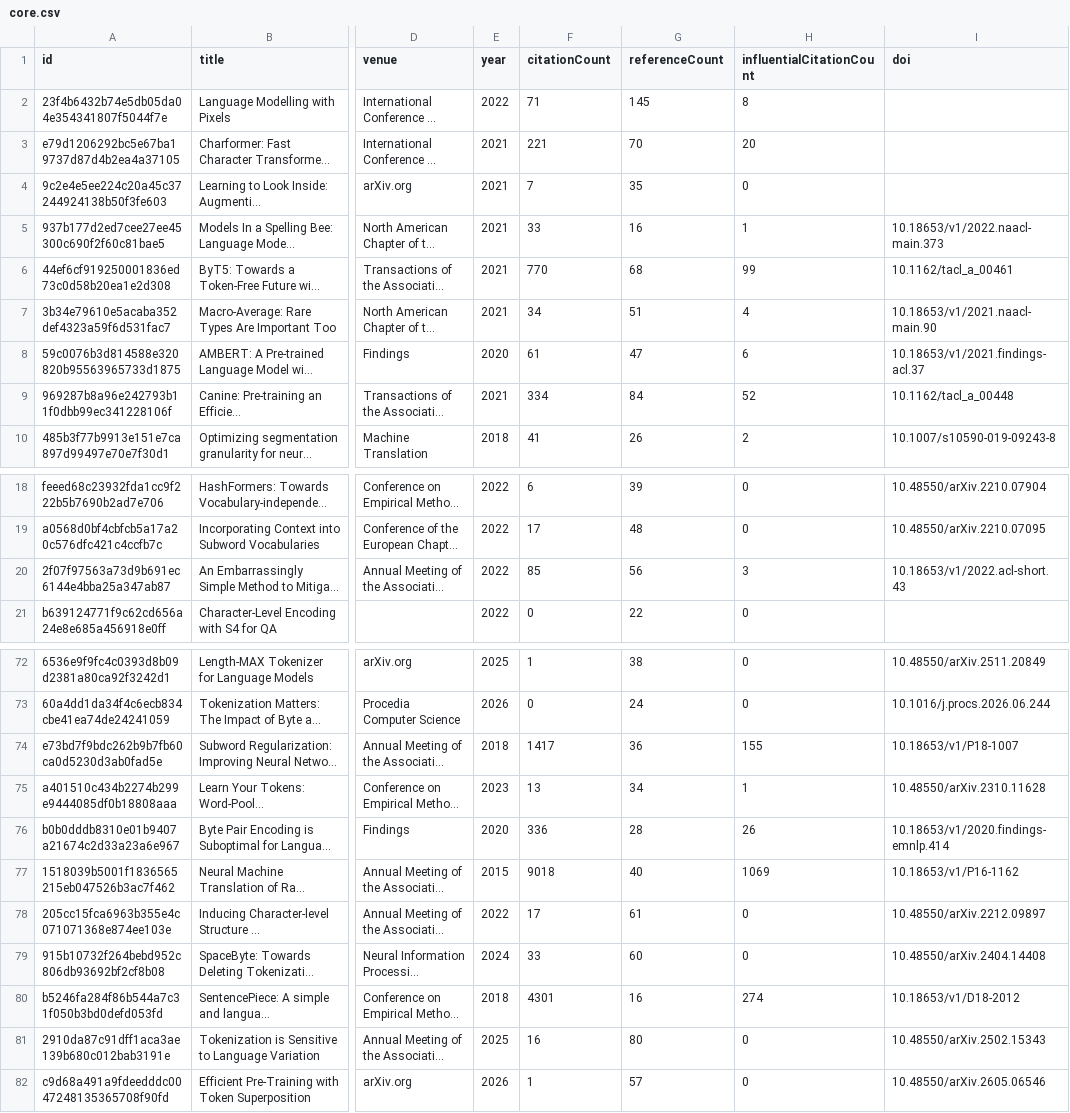
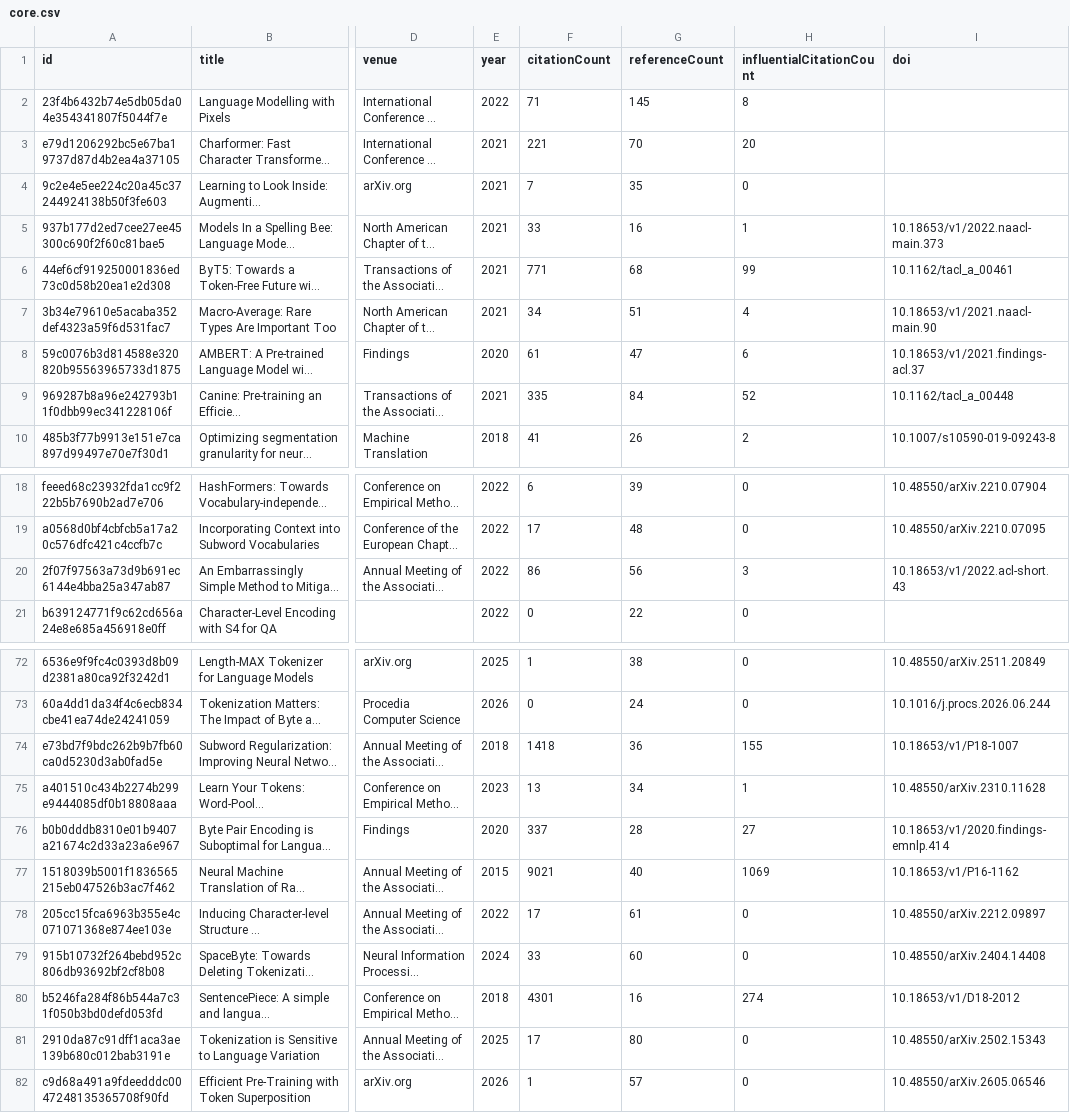
Before and after one commit to avijit-thawani/tokenization-in-nlp, a CSV file: data/core.csv, drawn as a sheet; only a part is shown, gaps mark what is left out; long unchanged cells end in …; the diff names each change by its address in the sheet, - before the commit and + after, or states it on an @@ line.

```diff
--- a/data/core.csv
+++ b/data/core.csv
-F6 (citationCount): 770
+F6 (citationCount): 771
-F9 (citationCount): 334
+F9 (citationCount): 335
-F20 (citationCount): 85
+F20 (citationCount): 86
-F74 (citationCount): 1417
+F74 (citationCount): 1418
-F76 (citationCount): 336
+F76 (citationCount): 337
-H76 (influentialCitationCount): 26
+H76 (influentialCitationCount): 27
-F77 (citationCount): 9018
+F77 (citationCount): 9021
-F81 (citationCount): 16
+F81 (citationCount): 17
```
Also changed, not shown: 12 other files.
